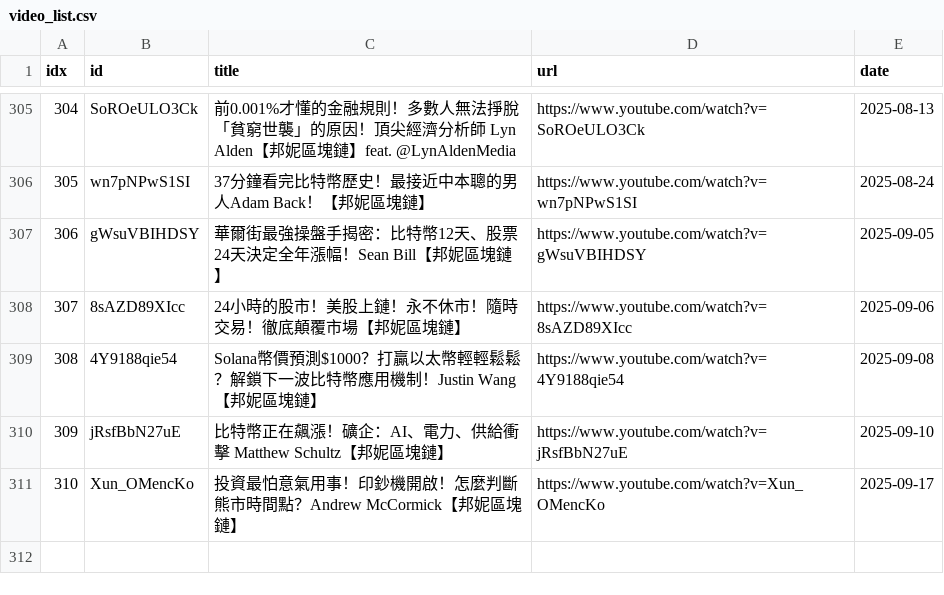
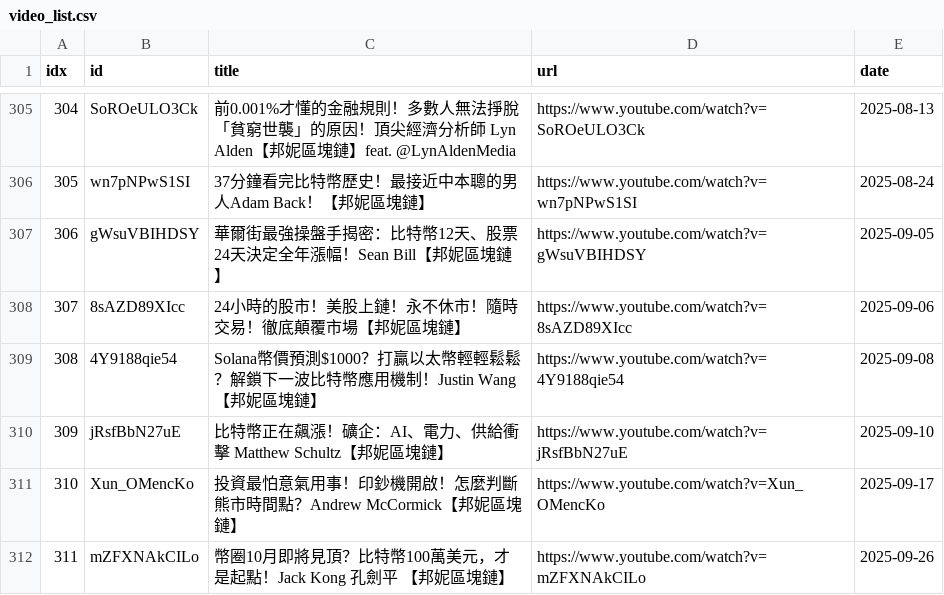
Before and after one commit to sumsjp/BonnieBlockchain, a CSV file: src/video_list.csv, drawn as a sheet; only a part is shown, gaps mark what is left out.

```diff
--- a/src/video_list.csv
+++ b/src/video_list.csv
@@ -311 +311,2 @@ idx,id,title,url,date
 310,Xun_OMencKo,投資最怕意氣用事！印鈔機開啟！怎麼判斷熊市時間點？Andrew McCormick【邦妮區塊鏈】,https://www.youtube.com/watch?v=Xun_OMencKo,2025-09-17
+311,mZFXNAkCILo,幣圈10月即將見頂？比特幣100萬美元，才是起點！Jack Kong 孔劍平 【邦妮區塊鏈】,https://www.youtube.com/watch?v=mZFXNAkCILo,2025-09-26
```
Also changed, not shown: 4 other files.
